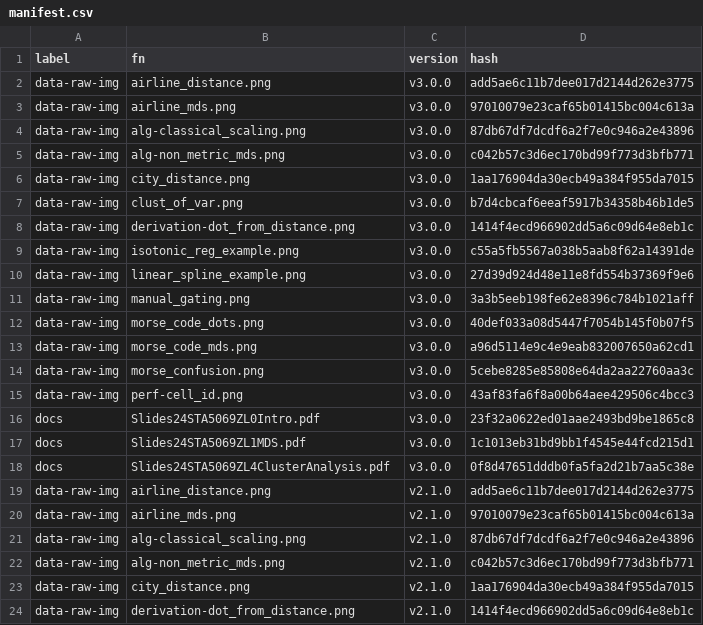
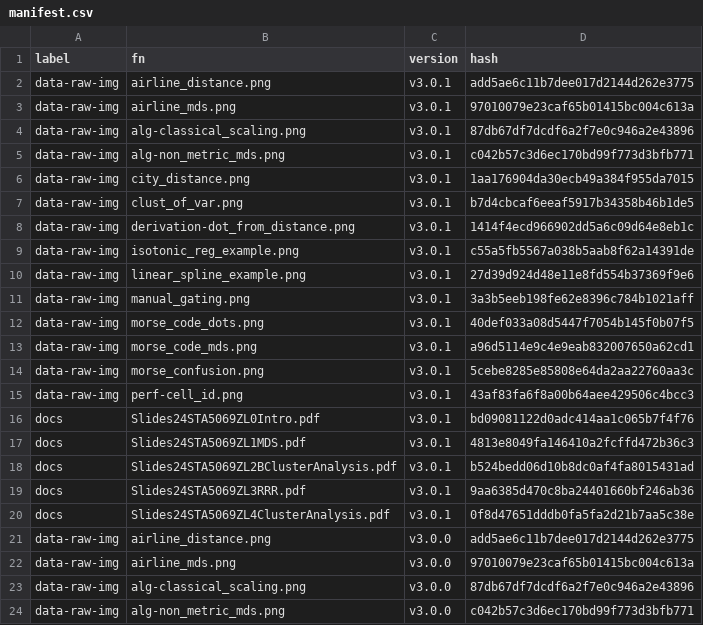
Before and after one commit to MiguelRodo/Slides24STA5069Z, a CSV file: manifest.csv, drawn as a sheet; only a part is shown; the shorter side is filled out with more unchanged rows; the diff names each change by its address in the sheet, - before the commit and + after, or states it on an @@ line.

Commit message:
Correct slide name

```diff
--- a/manifest.csv
+++ b/manifest.csv
+row 2: data-raw-img | airline_distance.png | v3.0.1 | add5ae6c11b7dee017d2144d262e3775
+row 3: data-raw-img | airline_mds.png | v3.0.1 | 97010079e23caf65b01415bc004c613a
+row 4: data-raw-img | alg-classical_scaling.png | v3.0.1 | 87db67df7dcdf6a2f7e0c946a2e43896
+row 5: data-raw-img | alg-non_metric_mds.png | v3.0.1 | c042b57c3d6ec170bd99f773d3bfb771
+row 6: data-raw-img | city_distance.png | v3.0.1 | 1aa176904da30ecb49a384f955da7015
+row 7: data-raw-img | clust_of_var.png | v3.0.1 | b7d4cbcaf6eeaf5917b34358b46b1de5
+row 8: data-raw-img | derivation-dot_from_distance.png | v3.0.1 | 1414f4ecd966902dd5a6c09d64e8eb1c
+row 9: data-raw-img | isotonic_reg_example.png | v3.0.1 | c55a5fb5567a038b5aab8f62a14391de
+row 10: data-raw-img | linear_spline_example.png | v3.0.1 | 27d39d924d48e11e8fd554b37369f9e6
+row 11: data-raw-img | manual_gating.png | v3.0.1 | 3a3b5eeb198fe62e8396c784b1021aff
+row 12: data-raw-img | morse_code_dots.png | v3.0.1 | 40def033a08d5447f7054b145f0b07f5
+row 13: data-raw-img | morse_code_mds.png | v3.0.1 | a96d5114e9c4e9eab832007650a62cd1
+row 14: data-raw-img | morse_confusion.png | v3.0.1 | 5cebe8285e85808e64da2aa22760aa3c
+row 15: data-raw-img | perf-cell_id.png | v3.0.1 | 43af83fa6f8a00b64aee429506c4bcc3
+row 16: docs | Slides24STA5069ZL0Intro.pdf | v3.0.1 | bd09081122d0adc414aa1c065b7f4f76
+row 17: docs | Slides24STA5069ZL1MDS.pdf | v3.0.1 | 4813e8049fa146410a2fcffd472b36c3
+row 18: docs | Slides24STA5069ZL2BClusterAnalysis.pdf | v3.0.1 | b524bedd06d10b8dc0af4fa8015431ad
+row 19: docs | Slides24STA5069ZL3RRR.pdf | v3.0.1 | 9aa6385d470c8ba24401660bf246ab36
+row 20: docs | Slides24STA5069ZL4ClusterAnalysis.pdf | v3.0.1 | 0f8d47651dddb0fa5fa2d21b7aa5c38e
```
Also changed, not shown: 2 other files.
